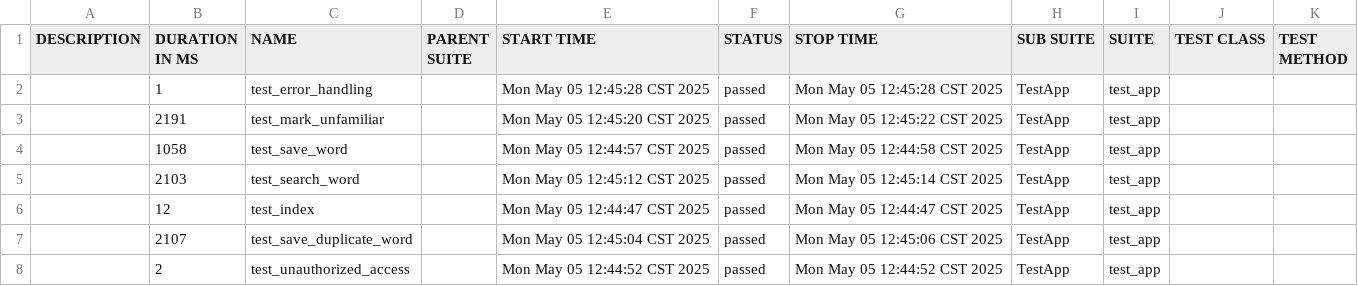
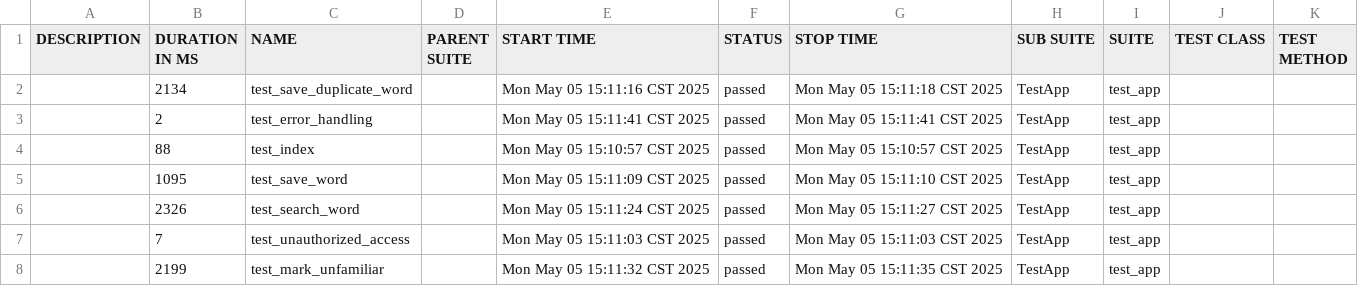
Before and after one commit to June43084/allure-reports-new, a CSV file: data/suites.csv, drawn as a sheet.

```diff
--- a/data/suites.csv
+++ b/data/suites.csv
@@ -1,8 +1,8 @@
 "DESCRIPTION","DURATION IN MS","NAME","PARENT SUITE","START TIME","STATUS","STOP TIME","SUB SUITE","SUITE","TEST CLASS","TEST METHOD"
-"","1","test_error_handling","","Mon May 05 12:45:28 CST 2025","passed","Mon May 05 12:45:28 CST 2025","TestApp","test_app","",""
-"","2191","test_mark_unfamiliar","","Mon May 05 12:45:20 CST 2025","passed","Mon May 05 12:45:22 CST 2025","TestApp","test_app","",""
-"","1058","test_save_word","","Mon May 05 12:44:57 CST 2025","passed","Mon May 05 12:44:58 CST 2025","TestApp","test_app","",""
-"","2103","test_search_word","","Mon May 05 12:45:12 CST 2025","passed","Mon May 05 12:45:14 CST 2025","TestApp","test_app","",""
-"","12","test_index","","Mon May 05 12:44:47 CST 2025","passed","Mon May 05 12:44:47 CST 2025","TestApp","test_app","",""
-"","2107","test_save_duplicate_word","","Mon May 05 12:45:04 CST 2025","passed","Mon May 05 12:45:06 CST 2025","TestApp","test_app","",""
-"","2","test_unauthorized_access","","Mon May 05 12:44:52 CST 2025","passed","Mon May 05 12:44:52 CST 2025","TestApp","test_app","",""
+"","2134","test_save_duplicate_word","","Mon May 05 15:11:16 CST 2025","passed","Mon May 05 15:11:18 CST 2025","TestApp","test_app","",""
+"","2","test_error_handling","","Mon May 05 15:11:41 CST 2025","passed","Mon May 05 15:11:41 CST 2025","TestApp","test_app","",""
+"","88","test_index","","Mon May 05 15:10:57 CST 2025","passed","Mon May 05 15:10:57 CST 2025","TestApp","test_app","",""
+"","1095","test_save_word","","Mon May 05 15:11:09 CST 2025","passed","Mon May 05 15:11:10 CST 2025","TestApp","test_app","",""
+"","2326","test_search_word","","Mon May 05 15:11:24 CST 2025","passed","Mon May 05 15:11:27 CST 2025","TestApp","test_app","",""
+"","7","test_unauthorized_access","","Mon May 05 15:11:03 CST 2025","passed","Mon May 05 15:11:03 CST 2025","TestApp","test_app","",""
+"","2199","test_mark_unfamiliar","","Mon May 05 15:11:32 CST 2025","passed","Mon May 05 15:11:35 CST 2025","TestApp","test_app","",""
```
Also changed, not shown: data/behaviors.csv, 43 other files.
